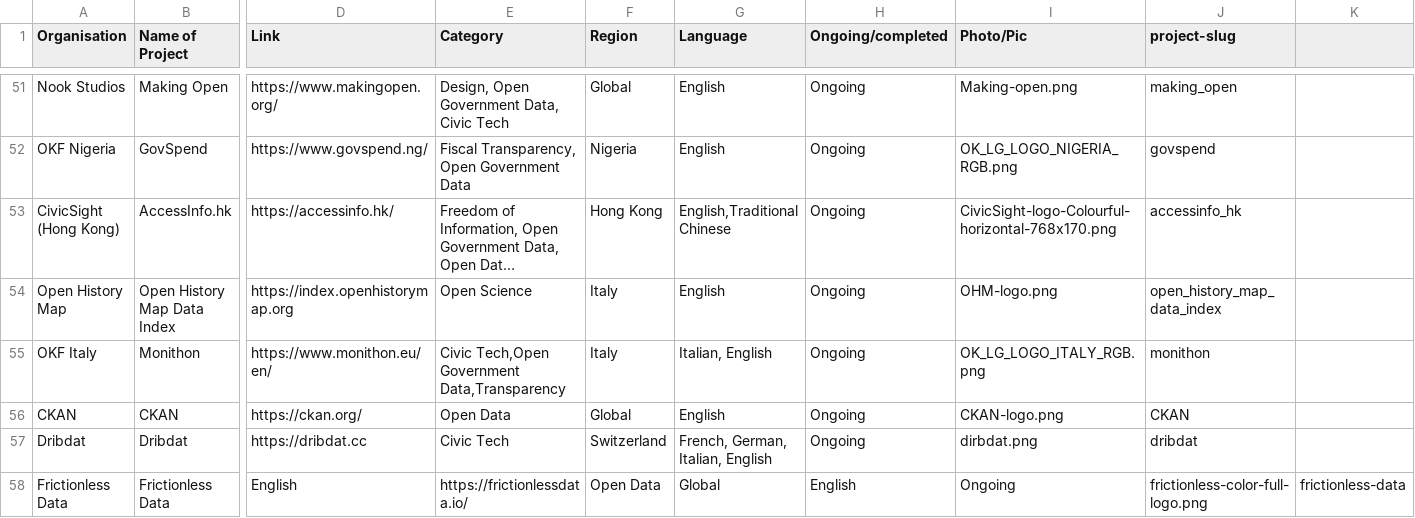
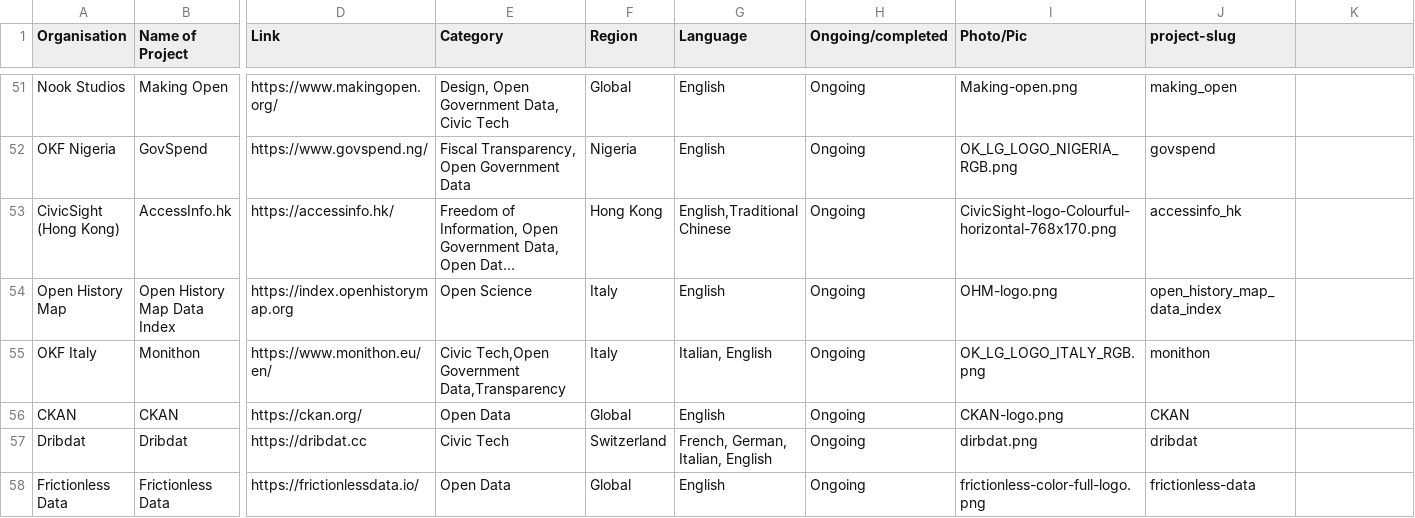
Before and after one commit to okfn/network, a CSV file: okfn-network-projects.csv, drawn as a sheet; only a part is shown, gaps mark what is left out; long unchanged cells end in …; the diff names each change by its address in the sheet, - before the commit and + after, or states it on an @@ line.

Commit message:
Update okfn-network-projects.csv
Correcting typo

```diff
--- a/okfn-network-projects.csv
+++ b/okfn-network-projects.csv
-D58 (Link): English
+D58 (Link): https://frictionlessdata.io/
-E58 (Category): https://frictionlessdata.io/
+E58 (Category): Open Data
-F58 (Region): Open Data
+F58 (Region): Global
-G58 (Language): Global
+G58 (Language): English
-H58 (Ongoing/completed): English
+H58 (Ongoing/completed): Ongoing
-I58 (Photo/Pic): Ongoing
+I58 (Photo/Pic): frictionless-color-full-logo.png
-J58 (project-slug): frictionless-color-full-logo.png
+J58 (project-slug): frictionless-data
-K58: frictionless-data
+K58: (empty)
```
